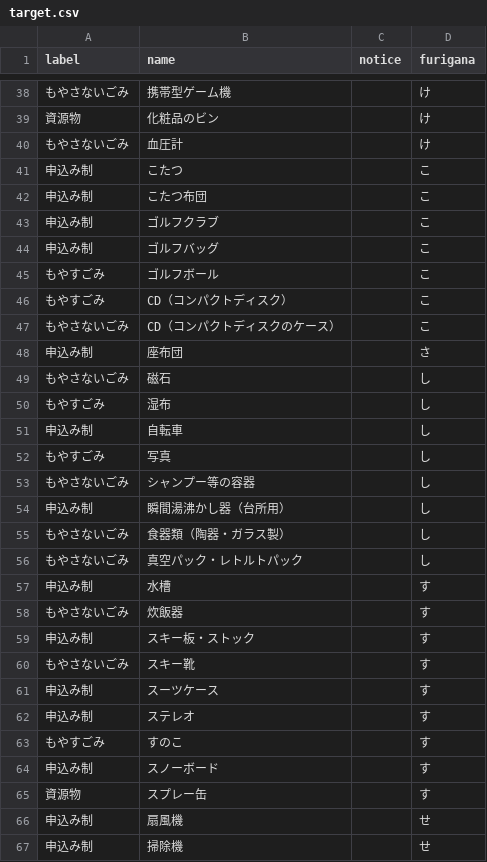
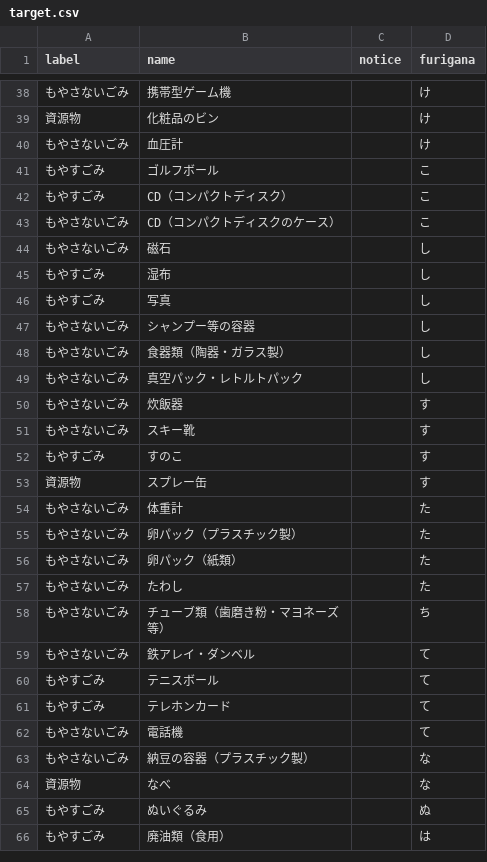
Before and after one commit to toFurukawa/5374, a CSV file: data/target.csv, drawn as a sheet; only a part is shown, gaps mark what is left out; the shorter side is filled out with more unchanged rows; the diff covers the shown part only.

Commit message:
Add files via upload

```diff
--- a/data/target.csv
+++ b/data/target.csv
@@ -40,6 +40,2 @@ label,name,notice,furigana
 もやさないごみ,血圧計,,け
-申込み制,こたつ,,こ
-申込み制,こたつ布団,,こ
-申込み制,ゴルフクラブ,,こ
-申込み制,ゴルフバッグ,,こ
 もやすごみ,ゴルフボール,,こ
@@ -47,21 +43,11 @@ label,name,notice,furigana
 もやさないごみ,CD（コンパクトディスクのケース）,,こ
-申込み制,座布団,,さ
 もやさないごみ,磁石,,し
 もやすごみ,湿布,,し
-申込み制,自転車,,し
 もやすごみ,写真,,し
 もやさないごみ,シャンプー等の容器,,し
-申込み制,瞬間湯沸かし器（台所用）,,し
 もやさないごみ,食器類（陶器・ガラス製）,,し
 もやさないごみ,真空パック・レトルトパック,,し
-申込み制,水槽,,す
 もやさないごみ,炊飯器,,す
-申込み制,スキー板・ストック,,す
 もやさないごみ,スキー靴,,す
-申込み制,スーツケース,,す
-申込み制,ステレオ,,す
 もやすごみ,すのこ,,す
-申込み制,スノーボード,,す
 資源物,スプレー缶,,す
-申込み制,扇風機,,せ
-申込み制,掃除機,,せ
```
Also changed, not shown: 25 removed rows elsewhere in this file.
